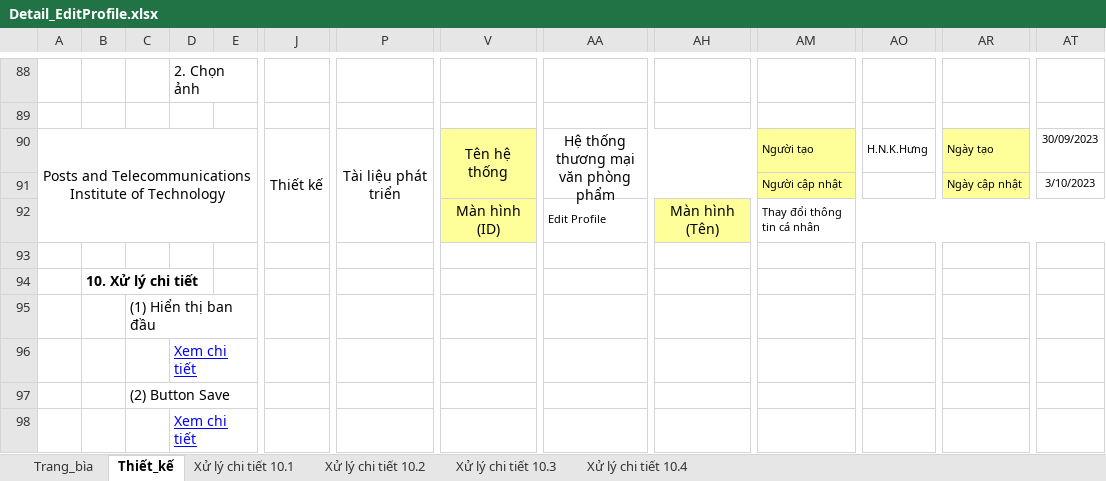
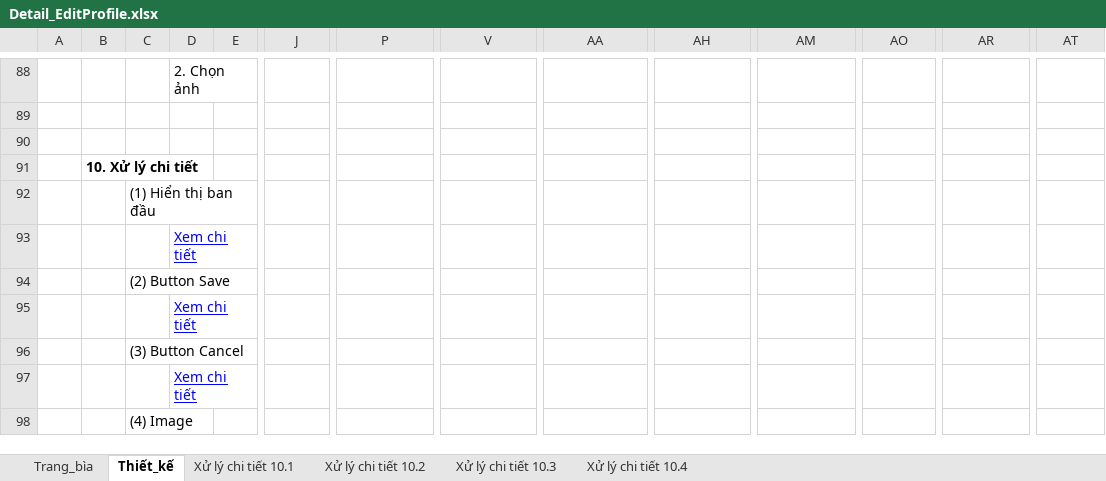
Before and after one commit to zizi68/ministore, an Excel workbook: Documents/ThietKeChiTiet/Detail_EditProfile.xlsx, sheet Thiết_kế, drawn as a sheet; only a part is shown, gaps mark what is left out; the shorter side is filled out with more unchanged rows; values as stored, in another font and other column widths than the file's, no borders; charts and pictures not drawn; rows hold the shown columns only; the diff names each change by its address in the sheet, - before the commit and + after, or states it on an @@ line.

```diff
--- a/Documents/ThietKeChiTiet/Detail_EditProfile.xlsx (sheet Thiết_kế)
+++ b/Documents/ThietKeChiTiet/Detail_EditProfile.xlsx (sheet Thiết_kế)
-row 90: Posts and Telecommunications Institute of Technology |  |  |  |  | Thiết kế | Tài liệu phát triển | Tên hệ thống | Hệ thống thương mại văn phòng phẩm |  | Người tạo | H.N.K.Hưng | Ngày tạo | 30/09/2023
-row 91:  |  |  |  |  |  |  |  |  |  | Người cập nhật |  | Ngày cập nhật | 3/10/2023
-row 92:  |  |  |  |  |  |  | Màn hình (ID) | Edit Profile | Màn hình (Tên) | Thay đổi thông tin cá nhân
```
Also changed, not shown: sheet Xử lý chi tiết 10.2, charts or pictures, Documents/ThietKeChiTiet/Detail_Login.xlsx, Documents/ThietKeChiTiet/Detail_SignUp.xlsx, 6 other files.
